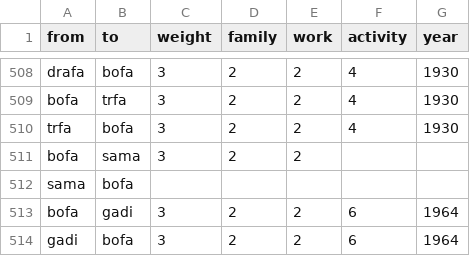
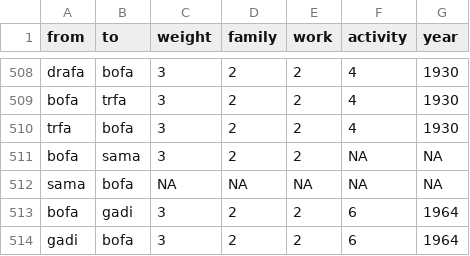
Before and after one commit to tg087/SNA-Frank-Sinatra, a CSV file: edgelist1210.csv, drawn as a sheet; only a part is shown, gaps mark what is left out.

Commit message:
Update edgelist1210.csv

```diff
--- a/edgelist1210.csv
+++ b/edgelist1210.csv
@@ -510,4 +510,4 @@ bofa,trfa,3,2,2,4,1930
 trfa,bofa,3,2,2,4,1930
-bofa,sama,3,2,2,,
-sama,bofa,,,,,
+bofa,sama,3,2,2,NA,NA
+sama,bofa,NA,NA,NA,NA,NA
 bofa,gadi ,3,2,2,6,1964
```
